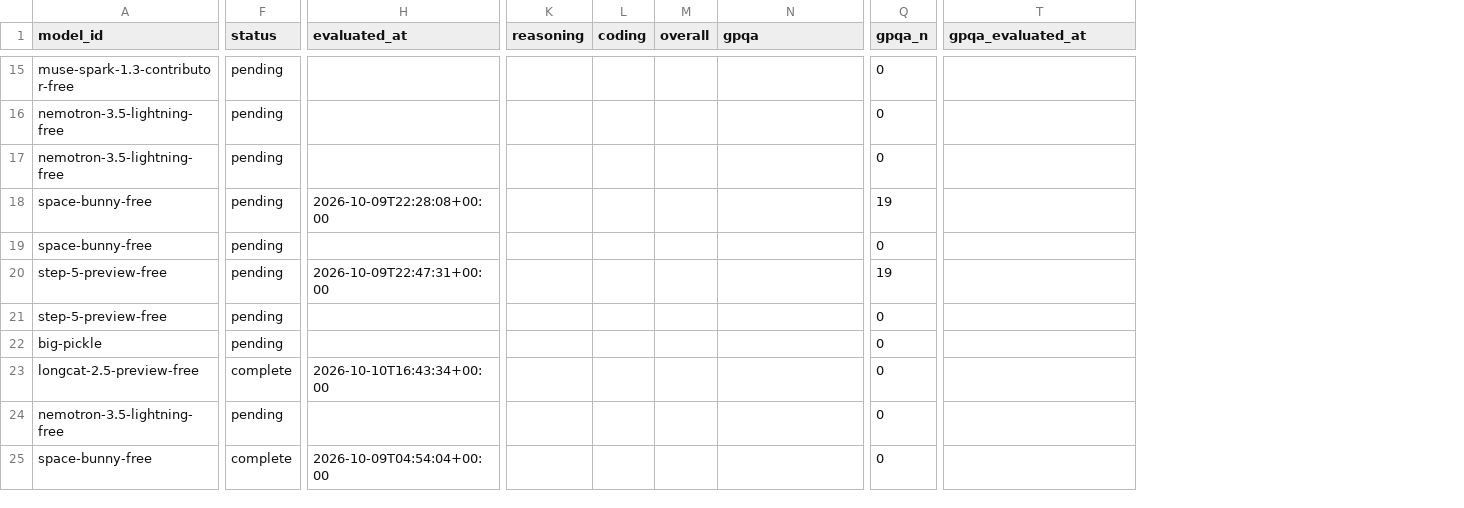
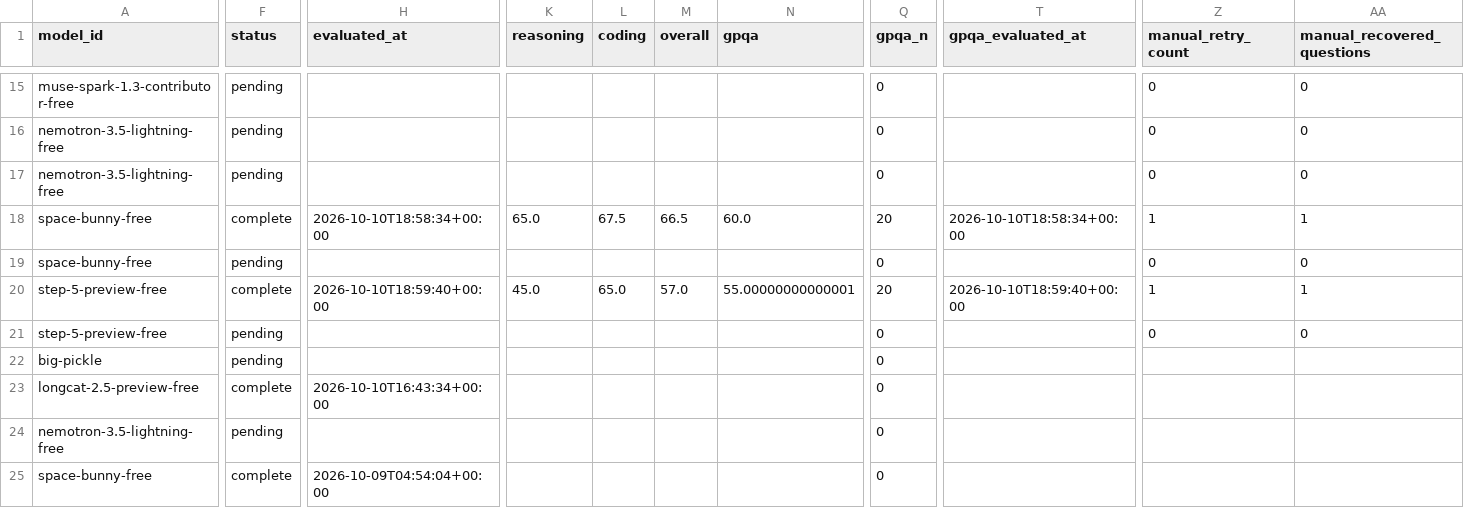
Before and after one commit to 1duo/opencode-free-leaderboard, a CSV file: site/leaderboard.csv, drawn as a sheet; only a part is shown, gaps mark what is left out; the diff covers the shown part only; the diff names each change by its address in the sheet, - before the commit and + after, or states it on an @@ line.

```diff
--- a/site/leaderboard.csv
+++ b/site/leaderboard.csv
+column Z (manual_retry_count), rows 15-21: 0 | 0 | 0 | 1 | 0 | 1 | 0
+column AA (manual_recovered_questions), rows 15-21: 0 | 0 | 0 | 1 | 0 | 1 | 0
-F18 (status): pending
+F18 (status): complete
-H18 (evaluated_at): 2026-10-09T22:28:08+00:00
+H18 (evaluated_at): 2026-10-10T18:58:34+00:00
-K18 (reasoning): (empty)
+K18 (reasoning): 65.0
-L18 (coding): (empty)
+L18 (coding): 67.5
-M18 (overall): (empty)
+M18 (overall): 66.5
-N18 (gpqa): (empty)
+N18 (gpqa): 60.0
-Q18 (gpqa_n): 19
+Q18 (gpqa_n): 20
-T18 (gpqa_evaluated_at): (empty)
+T18 (gpqa_evaluated_at): 2026-10-10T18:58:34+00:00
-F20 (status): pending
+F20 (status): complete
-H20 (evaluated_at): 2026-10-09T22:47:31+00:00
+H20 (evaluated_at): 2026-10-10T18:59:40+00:00
-K20 (reasoning): (empty)
+K20 (reasoning): 45.0
-L20 (coding): (empty)
+L20 (coding): 65.0
-M20 (overall): (empty)
+M20 (overall): 57.0
-N20 (gpqa): (empty)
+N20 (gpqa): 55.00000000000001
-Q20 (gpqa_n): 19
+Q20 (gpqa_n): 20
-T20 (gpqa_evaluated_at): (empty)
+T20 (gpqa_evaluated_at): 2026-10-10T18:59:40+00:00
```
Also changed, not shown: 23 edited cells elsewhere in this file, 15 other files.
